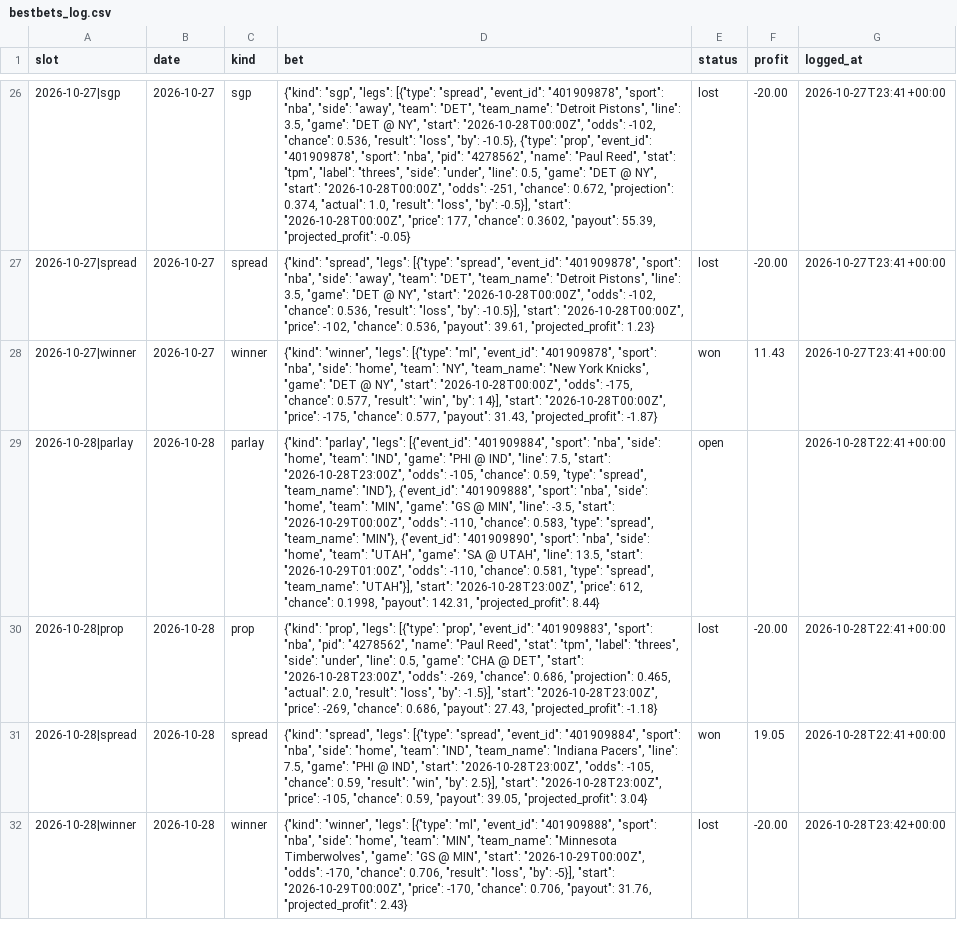
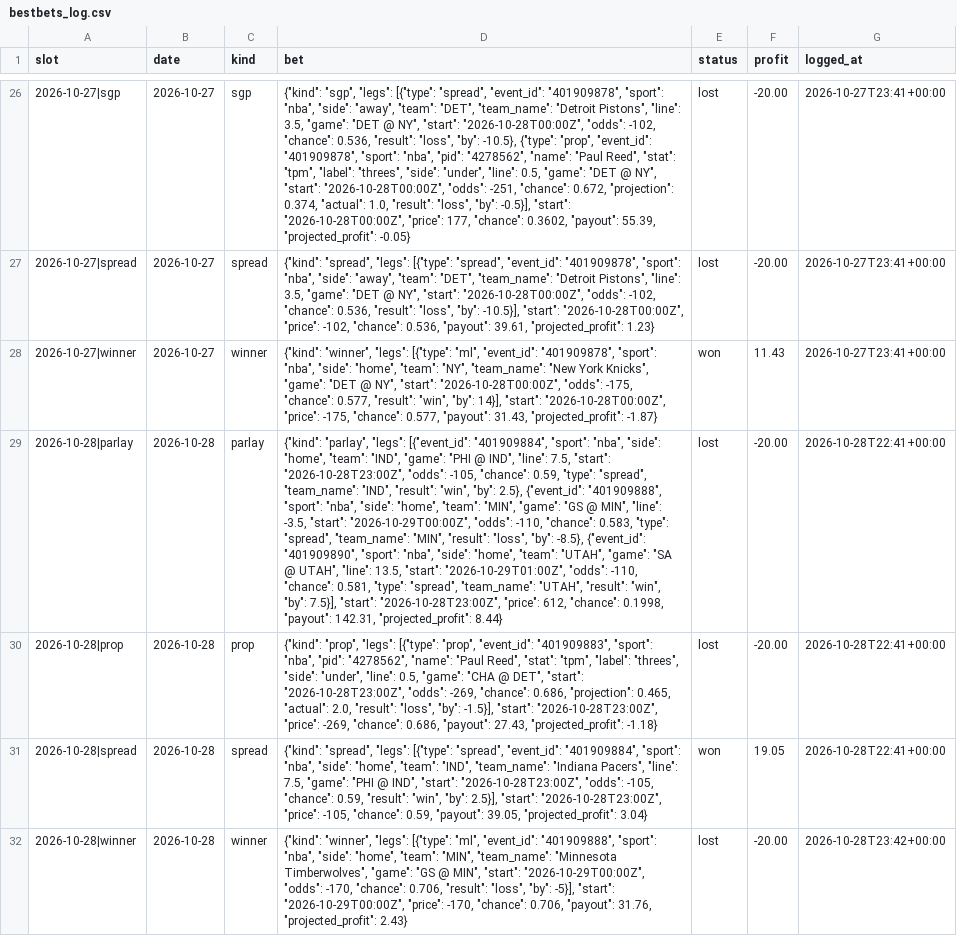
Before and after one commit to adotscotty/HandsDownAI, a CSV file: data/bestbets_log.csv, drawn as a sheet; only a part is shown, gaps mark what is left out; the diff names each change by its address in the sheet, - before the commit and + after, or states it on an @@ line.

```diff
--- a/data/bestbets_log.csv
+++ b/data/bestbets_log.csv
-D29 (bet): …"spread", "team_name": "IND"}, {"event_id": "401909888", "sport": "nba", "side": "home", "team": "MIN", "game": "GS @ MIN", "line": -3.5, "start": "2026-10-29T00:00Z", "odds": -110, "chance": 0.583, "type": "spread", "team_name": "MIN"}, {"event_id": "401909890", "sport": "nba", "side": "home", "team": "UTAH", "game": "SA @ UTAH", "line": 13.5, "start": "2026-10-29T01:00Z", "odds": -110, "chance": 0.581, "type": "spread", "team_name": "UTAH"}], "start": "2026-10-28T23:00Z",…
+D29 (bet): …"spread", "team_name": "IND", "result": "win", "by": 2.5}, {"event_id": "401909888", "sport": "nba", "side": "home", "team": "MIN", "game": "GS @ MIN", "line": -3.5, "start": "2026-10-29T00:00Z", "odds": -110, "chance": 0.583, "type": "spread", "team_name": "MIN", "result": "loss", "by": -8.5}, {"event_id": "401909890", "sport": "nba", "side": "home", "team": "UTAH", "game": "SA @ UTAH", "line": 13.5, "start": "2026-10-29T01:00Z", "odds": -110, "chance": 0.581, "type": "spread", "team_name": "UTAH", "result": "win", "by": 7.5}], "start": "2026-10-28T23:00Z",…
-E29 (status): open
+E29 (status): lost
-F29 (profit): (empty)
+F29 (profit): -20.00
```
Also changed, not shown: data/current_nba.csv, data/season_nba.csv, 1 other file.
